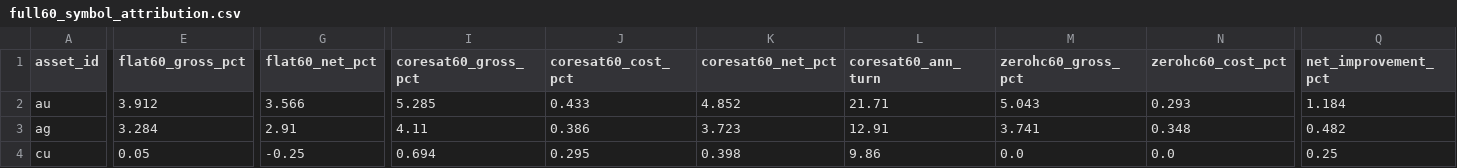
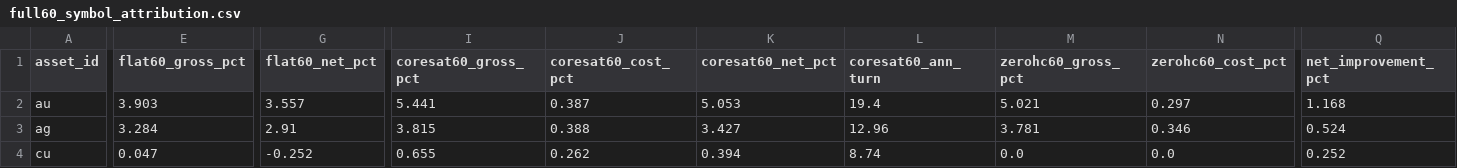
Before and after one commit to ZIFUYI/czsc, a CSV file: examples/results/intraday_cta_ablation_20261017/full60_symbol_attribution.csv, drawn as a sheet; only a part is shown, gaps mark what is left out; the diff covers the shown part only; the diff names each change by its address in the sheet, - before the commit and + after, or states it on an @@ line.

```diff
--- a/examples/results/intraday_cta_ablation_20261017/full60_symbol_attribution.csv
+++ b/examples/results/intraday_cta_ablation_20261017/full60_symbol_attribution.csv
-E2 (flat60_gross_pct): 3.912
+E2 (flat60_gross_pct): 3.903
-G2 (flat60_net_pct): 3.566
+G2 (flat60_net_pct): 3.557
-I2 (coresat60_gross_pct): 5.285
+I2 (coresat60_gross_pct): 5.441
-J2 (coresat60_cost_pct): 0.433
+J2 (coresat60_cost_pct): 0.387
-K2 (coresat60_net_pct): 4.852
+K2 (coresat60_net_pct): 5.053
-L2 (coresat60_ann_turn): 21.71
+L2 (coresat60_ann_turn): 19.4
-M2 (zerohc60_gross_pct): 5.043
+M2 (zerohc60_gross_pct): 5.021
-N2 (zerohc60_cost_pct): 0.293
+N2 (zerohc60_cost_pct): 0.297
-Q2 (net_improvement_pct): 1.184
+Q2 (net_improvement_pct): 1.168
-I3 (coresat60_gross_pct): 4.11
+I3 (coresat60_gross_pct): 3.815
-J3 (coresat60_cost_pct): 0.386
+J3 (coresat60_cost_pct): 0.388
-K3 (coresat60_net_pct): 3.723
+K3 (coresat60_net_pct): 3.427
-L3 (coresat60_ann_turn): 12.91
+L3 (coresat60_ann_turn): 12.96
-M3 (zerohc60_gross_pct): 3.741
+M3 (zerohc60_gross_pct): 3.781
-N3 (zerohc60_cost_pct): 0.348
+N3 (zerohc60_cost_pct): 0.346
-Q3 (net_improvement_pct): 0.482
+Q3 (net_improvement_pct): 0.524
-E4 (flat60_gross_pct): 0.05
+E4 (flat60_gross_pct): 0.047
-G4 (flat60_net_pct): -0.25
+G4 (flat60_net_pct): -0.252
-I4 (coresat60_gross_pct): 0.694
+I4 (coresat60_gross_pct): 0.655
-J4 (coresat60_cost_pct): 0.295
+J4 (coresat60_cost_pct): 0.262
-K4 (coresat60_net_pct): 0.398
+K4 (coresat60_net_pct): 0.394
-L4 (coresat60_ann_turn): 9.86
+L4 (coresat60_ann_turn): 8.74
-Q4 (net_improvement_pct): 0.25
+Q4 (net_improvement_pct): 0.252
```
Also changed, not shown: 126 edited cells elsewhere in this file, examples/results/intraday_cta_ablation_20261017/full60_ablation_comparison.csv, examples/results/intraday_cta_ablation_20261017/full60_satellite_sop_admission.csv, 11 other files.
